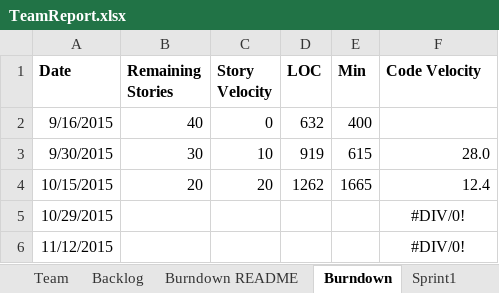
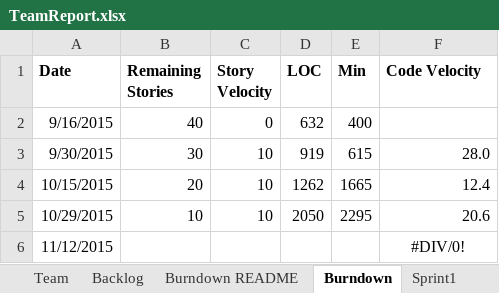
Before and after one commit to Taochai/CS-SSW-555-Group-Project, an Excel workbook: TeamReport.xlsx, sheet Burndown, drawn as a sheet; values as stored, in another font and other column widths than the file's, no borders; charts and pictures not drawn; the diff names each change by its address in the sheet, - before the commit and + after, or states it on an @@ line.

```diff
--- a/TeamReport.xlsx (sheet Burndown)
+++ b/TeamReport.xlsx (sheet Burndown)
-C4 (Story Velocity): 20
+C4 (Story Velocity): 10
-B5 (Remaining Stories): (empty)
+B5 (Remaining Stories): 10
-C5 (Story Velocity): (empty)
+C5 (Story Velocity): 10
-D5 (LOC): (empty)
+D5 (LOC): 2050
-E5 (Min): (empty)
+E5 (Min): 2295
-F5 (Code Velocity): #DIV/0!
+F5 (Code Velocity): 20.6
-F5 alignment: center
+F5 alignment: right
```
Also changed, not shown: sheet Sprint3, sheet Sprint4, sheet Burndown README, charts or pictures, 1 other file.
